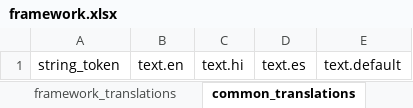
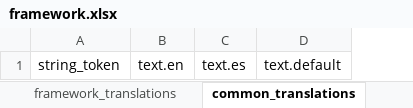
Before and after one commit to lemurdk/app-designer, an Excel workbook: app/config/assets/framework/forms/framework/framework.xlsx, sheet common_translations, drawn as a sheet; values as stored, in another font and other column widths than the file's, no borders; the diff names each change by its address in the sheet, - before the commit and + after, or states it on an @@ line.

```diff
--- a/app/config/assets/framework/forms/framework/framework.xlsx (sheet common_translations)
+++ b/app/config/assets/framework/forms/framework/framework.xlsx (sheet common_translations)
-column C, row 1: text.hi
```
Also changed, not shown: sheet settings, sheet framework_translations, 3 other files.
